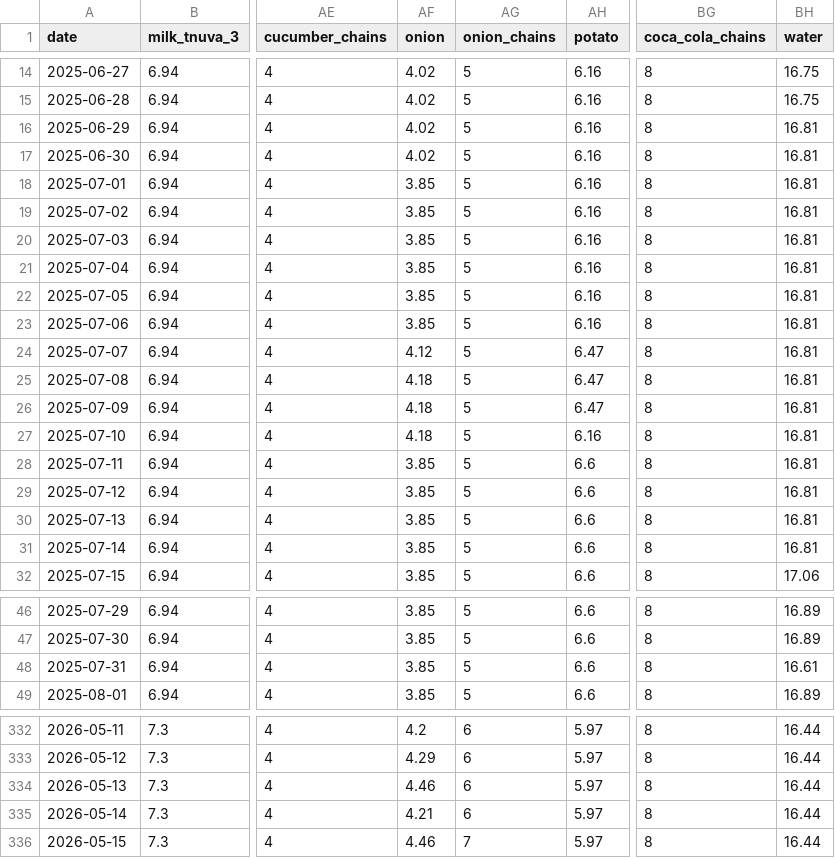
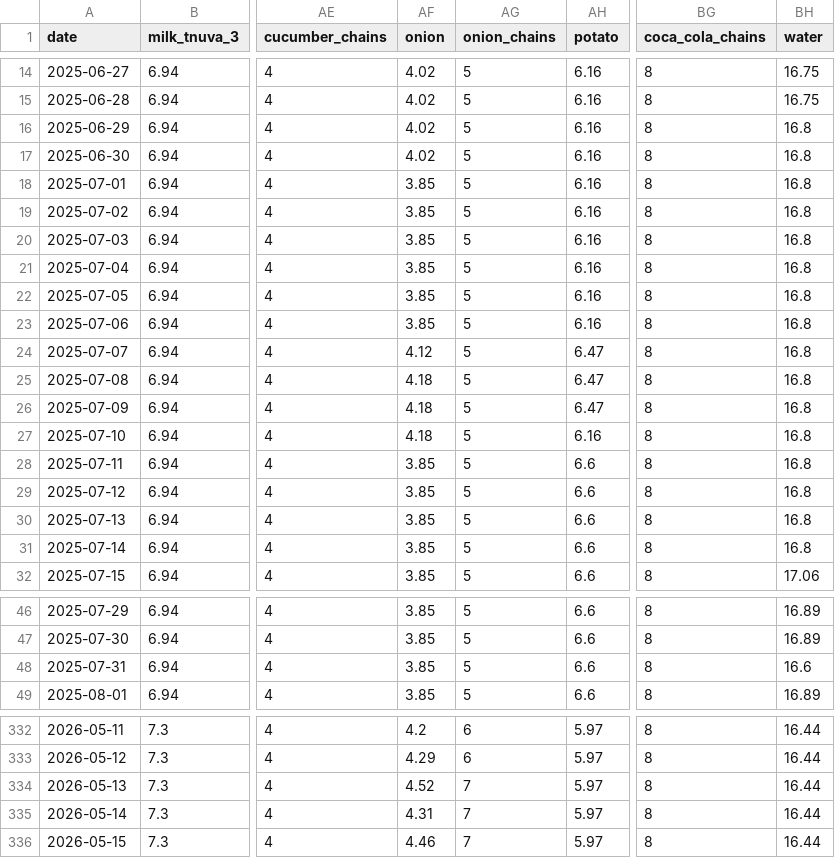
Before and after one commit to samueldratwa-TG/tsarchan-web, a CSV file: public/data/daily_prices.csv, drawn as a sheet; only a part is shown, gaps mark what is left out; the diff covers the shown part only; the diff names each change by its address in the sheet, - before the commit and + after, or states it on an @@ line.

```diff
--- a/public/data/daily_prices.csv
+++ b/public/data/daily_prices.csv
-BH16:BH31 (water): 16.81
+BH16:BH31 (water): 16.8
-BH48 (water): 16.61
+BH48 (water): 16.6
-AF334 (onion): 4.46
+AF334 (onion): 4.52
-AG334:AG335 (onion_chains): 6
+AG334:AG335 (onion_chains): 7
-AF335 (onion): 4.21
+AF335 (onion): 4.31
```
Also changed, not shown: 1 added row and 19 edited cells elsewhere in this file, public/data/index.csv, 12 other files.
